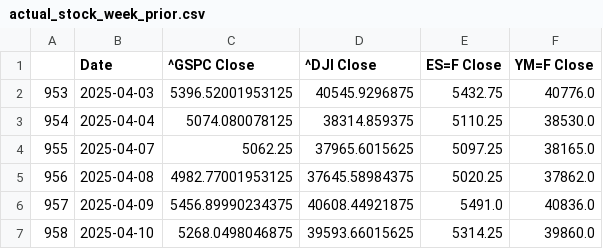
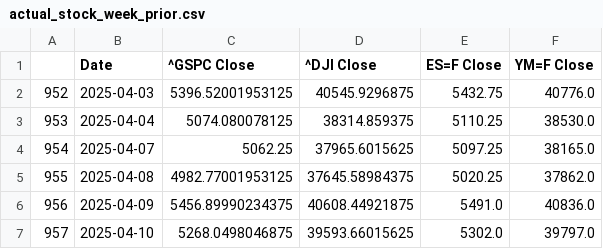
Before and after one commit to Brycekratzer/Economic-Web-DashBoard, a CSV file: data/model_projections/actual_stock_week_prior.csv, drawn as a sheet; the diff names each change by its address in the sheet, - before the commit and + after, or states it on an @@ line.

```diff
--- a/data/model_projections/actual_stock_week_prior.csv
+++ b/data/model_projections/actual_stock_week_prior.csv
@@ column A renumbered from row 2 down @@
-E7 (ES=F Close): 5314.25
+E7 (ES=F Close): 5302.0
-F7 (YM=F Close): 39860.0
+F7 (YM=F Close): 39797.0
```
Also changed, not shown: data/model_data/Post_Norm_Model_Data.csv, data/model_data/Pre_Norm_Model_Data.csv, 13 other files.
